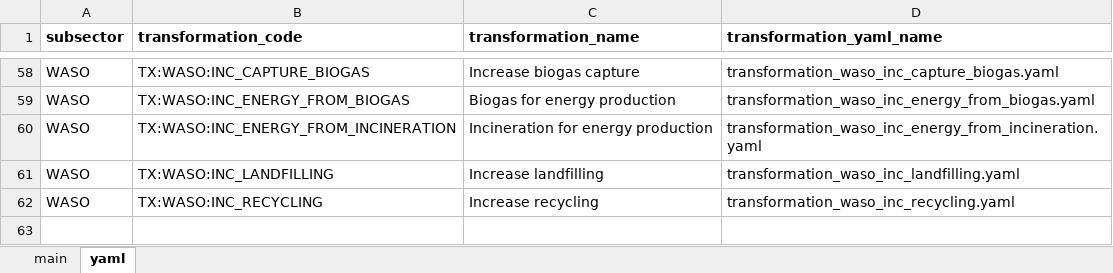
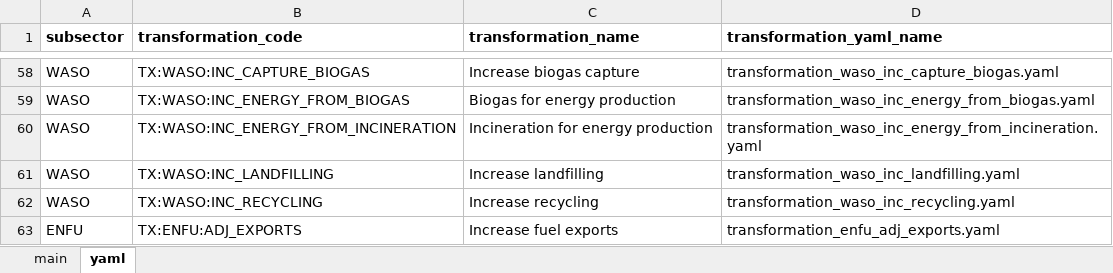
Before and after one commit to sisepuede-framework/ssp_libya, an Excel workbook: ssp_modeling/scenario_mapping/ssp_libya_transformation_cw_20251030.xlsx, sheet yaml, drawn as a sheet; only a part is shown, gaps mark what is left out; values as stored, in another font and other column widths than the file's, no borders; the diff names each change by its address in the sheet, - before the commit and + after, or states it on an @@ line.

```diff
--- a/ssp_modeling/scenario_mapping/ssp_libya_transformation_cw_20251030.xlsx (sheet yaml)
+++ b/ssp_modeling/scenario_mapping/ssp_libya_transformation_cw_20251030.xlsx (sheet yaml)
+row 63: ENFU | TX:ENFU:ADJ_EXPORTS | Increase fuel exports | transformation_enfu_adj_exports.yaml
```
Also changed, not shown: sheet main, 7 other files.
